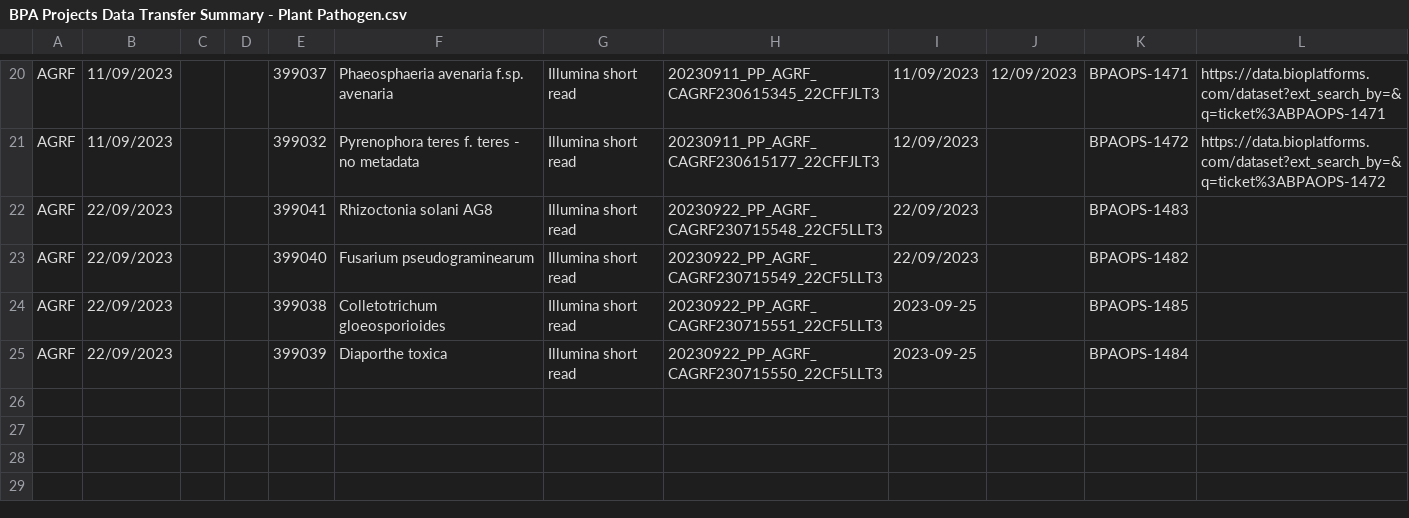
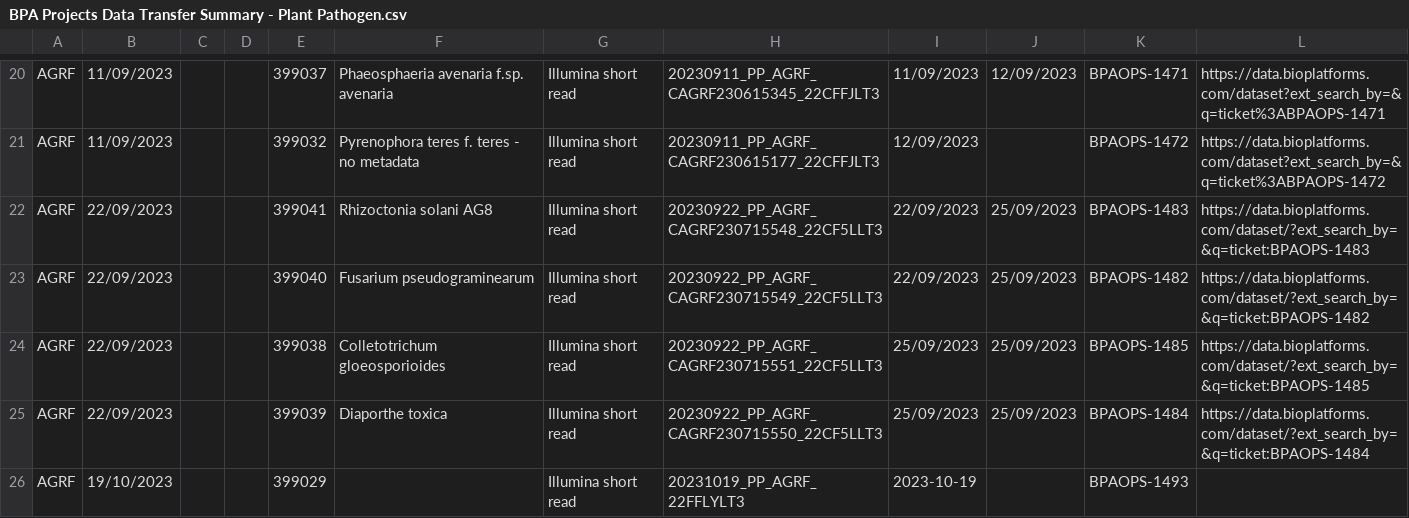
Before and after one commit to BioplatformsAustralia/bpa-ingest, a CSV file: track-metadata/google-drive/BPA Projects Data Transfer Summary - Plant Pathogen.csv, drawn as a sheet; only a part is shown, gaps mark what is left out.

Commit message:
BPAOPS-1493 - Ingest 22FFLYLT3 for Plant Pathogens

```diff
--- a/track-metadata/google-drive/BPA Projects Data Transfer Summary - Plant Pathogen.csv
+++ b/track-metadata/google-drive/BPA Projects Data Transfer Summary - Plant Pathogen.csv
@@ -21,5 +21,6 @@ AGRF,11/09/2023,,,399037,Phaeosphaeria avenaria f.sp. avenaria ,Illumina short
 AGRF,11/09/2023,,,399032,Pyrenophora teres f. teres - no metadata,Illumina short read,20230911_PP_AGRF_CAGRF230615177_22CFFJLT3,12/09/2023,,BPAOPS-1472,https://data.bioplatforms.com/dataset?ext_search_by=&q=ticket%3ABPAOPS-1472
-AGRF,22/09/2023,,,399041,Rhizoctonia solani AG8,Illumina short read,20230922_PP_AGRF_CAGRF230715548_22CF5LLT3,22/09/2023,,BPAOPS-1483,
-AGRF,22/09/2023,,,399040,Fusarium pseudograminearum,Illumina short read,20230922_PP_AGRF_CAGRF230715549_22CF5LLT3,22/09/2023,,BPAOPS-1482,
-AGRF,22/09/2023,,,399038,Colletotrichum gloeosporioides,Illumina short read,20230922_PP_AGRF_CAGRF230715551_22CF5LLT3,2023-09-25,,BPAOPS-1485,
-AGRF,22/09/2023,,,399039,Diaporthe toxica,Illumina short read,20230922_PP_AGRF_CAGRF230715550_22CF5LLT3,2023-09-25,,BPAOPS-1484,
+AGRF,22/09/2023,,,399041,Rhizoctonia solani AG8,Illumina short read,20230922_PP_AGRF_CAGRF230715548_22CF5LLT3,22/09/2023,25/09/2023,BPAOPS-1483,https://data.bioplatforms.com/dataset/?ext_search_by=&q=ticket:BPAOPS-1483
+AGRF,22/09/2023,,,399040,Fusarium pseudograminearum,Illumina short read,20230922_PP_AGRF_CAGRF230715549_22CF5LLT3,22/09/2023,25/09/2023,BPAOPS-1482,https://data.bioplatforms.com/dataset/?ext_search_by=&q=ticket:BPAOPS-1482
+AGRF,22/09/2023,,,399038,Colletotrichum gloeosporioides,Illumina short read,20230922_PP_AGRF_CAGRF230715551_22CF5LLT3,25/09/2023,25/09/2023,BPAOPS-1485,https://data.bioplatforms.com/dataset/?ext_search_by=&q=ticket:BPAOPS-1485
+AGRF,22/09/2023,,,399039,Diaporthe toxica,Illumina short read,20230922_PP_AGRF_CAGRF230715550_22CF5LLT3,25/09/2023,25/09/2023,BPAOPS-1484,https://data.bioplatforms.com/dataset/?ext_search_by=&q=ticket:BPAOPS-1484
+AGRF,19/10/2023,,,399029,,Illumina short read,20231019_PP_AGRF_22FFLYLT3,2023-10-19,,BPAOPS-1493,
```
